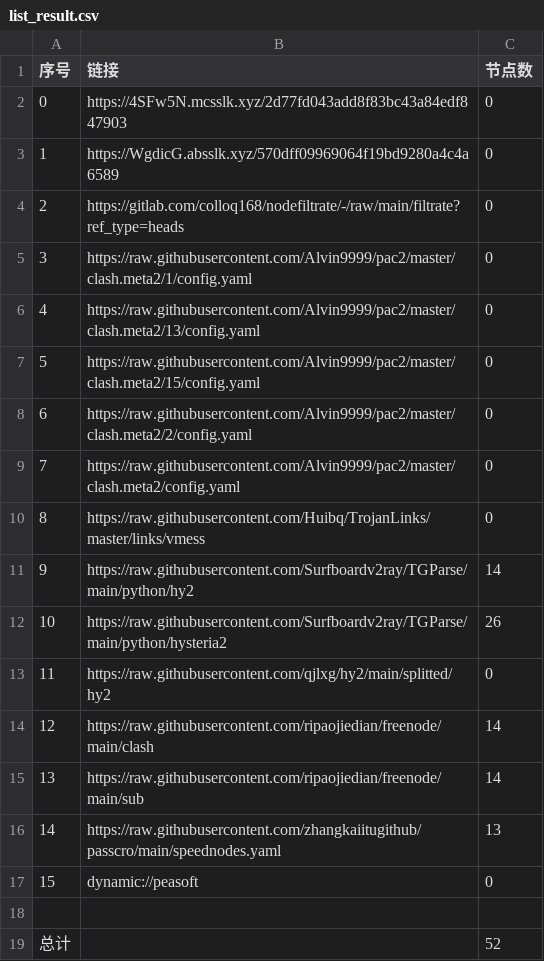
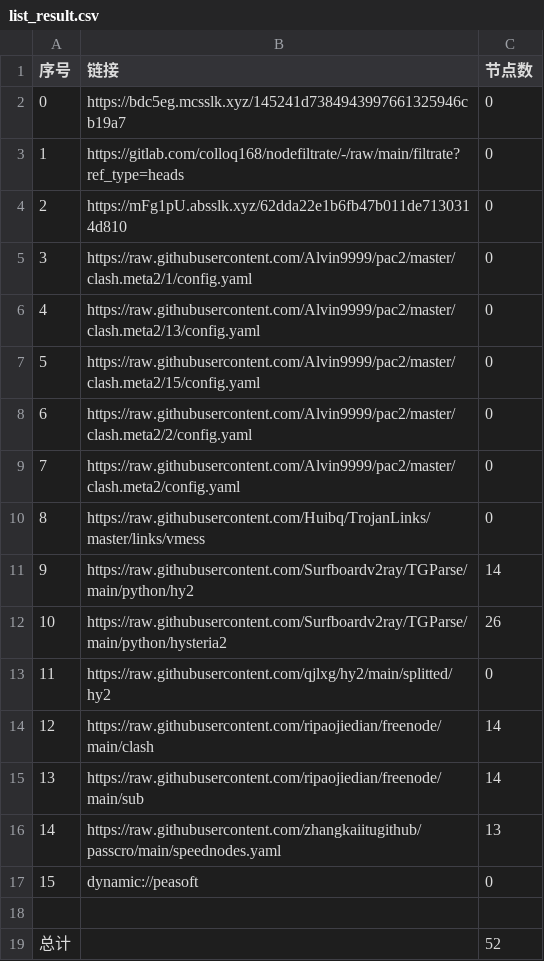
Before and after one commit to tonygyf/AutoMergePublicNodes, a CSV file: list_result.csv, drawn as a sheet.

```diff
--- a/list_result.csv
+++ b/list_result.csv
@@ -1,5 +1,5 @@
 序号,链接,节点数
-0,https://4SFw5N.mcsslk.xyz/2d77fd043add8f83bc43a84edf847903,0
-1,https://WgdicG.absslk.xyz/570dff09969064f19bd9280a4c4a6589,0
-2,https://gitlab.com/colloq168/nodefiltrate/-/raw/main/filtrate?ref_type=heads,0
+0,https://bdc5eg.mcsslk.xyz/145241d7384943997661325946cb19a7,0
+1,https://gitlab.com/colloq168/nodefiltrate/-/raw/main/filtrate?ref_type=heads,0
+2,https://mFg1pU.absslk.xyz/62dda22e1b6fb47b011de7130314d810,0
 3,https://raw.githubusercontent.com/Alvin9999/pac2/master/clash.meta2/1/config.yaml,0
```
Also changed, not shown: 3 other files.
